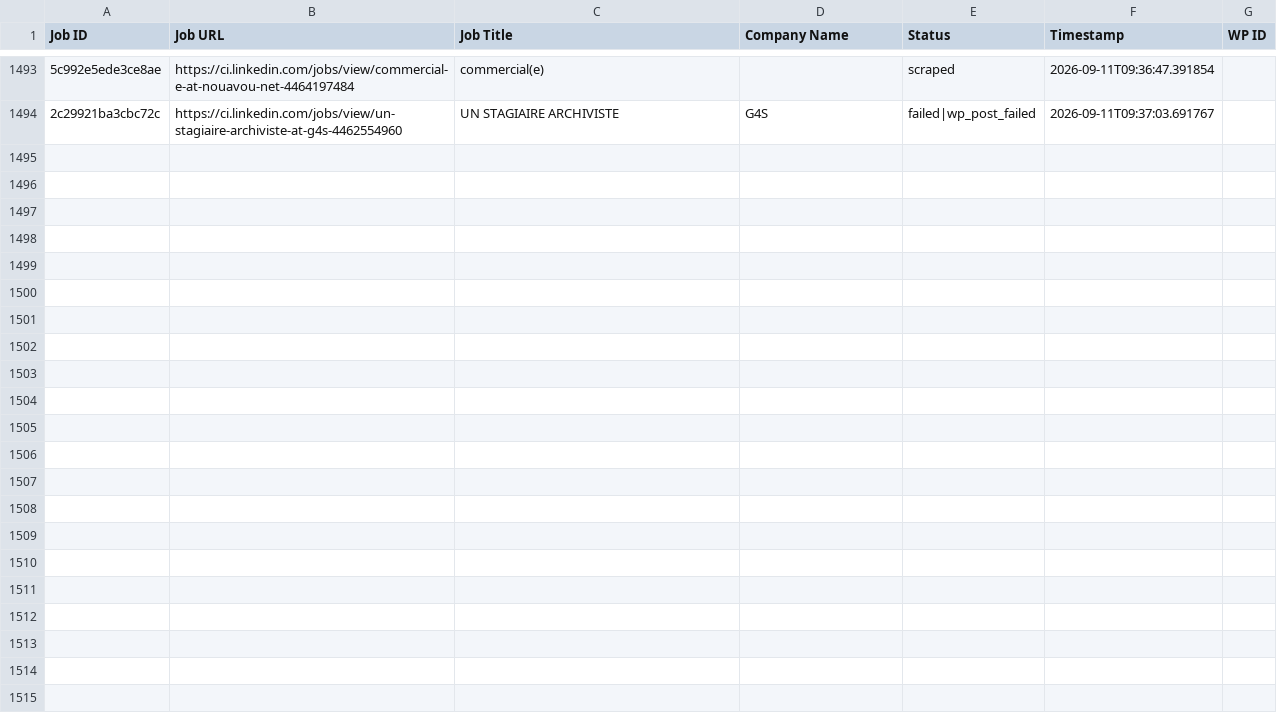
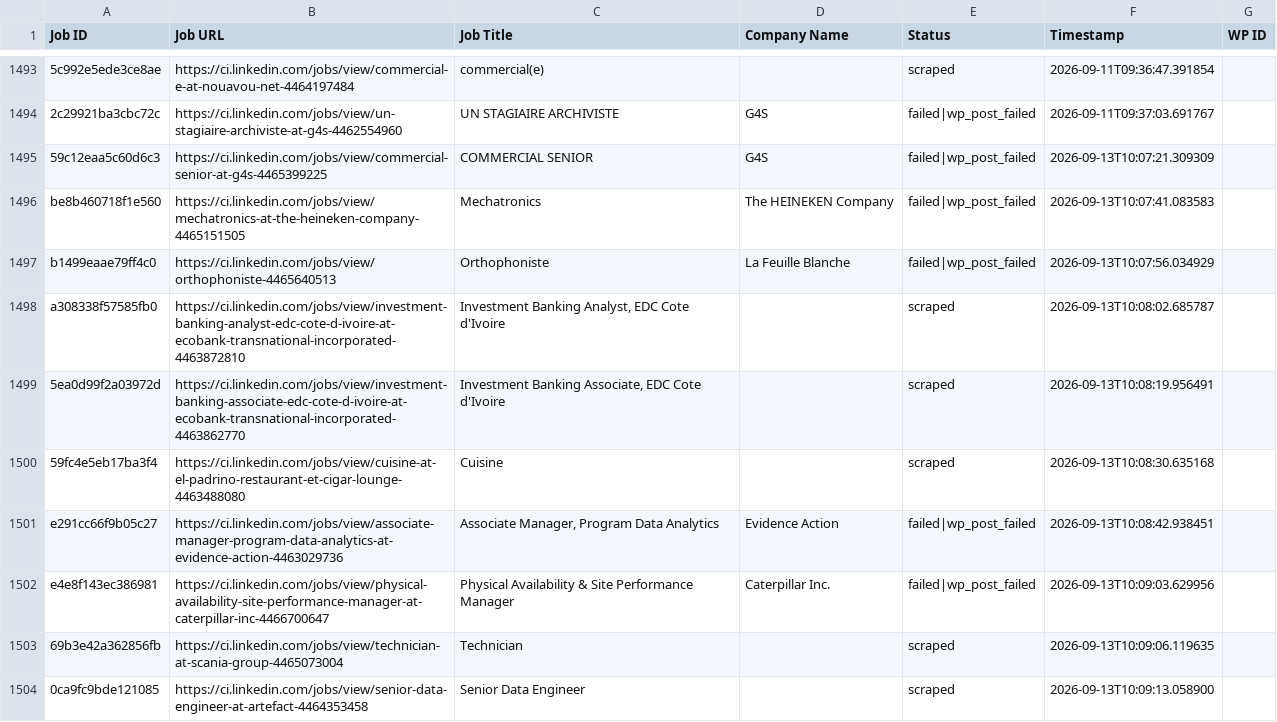
Before and after one commit to mimusdesign/ci, a CSV file: processed_jobs.csv, drawn as a sheet; only a part is shown, gaps mark what is left out; the diff covers the shown part only; the diff names each change by its address in the sheet, - before the commit and + after, or states it on an @@ line.

```diff
--- a/processed_jobs.csv
+++ b/processed_jobs.csv
+row 1495: 59c12eaa5c60d6c3 | https://ci.linkedin.com/jobs/view/commercial-senior-at-g4s-4465399225 | COMMERCIAL SENIOR | G4S | failed|wp_post_failed | 2026-09-13T10:07:21.309309
+row 1496: be8b460718f1e560 | https://ci.linkedin.com/jobs/view/mechatronics-at-the-heineken-company-4465151505 | Mechatronics | The HEINEKEN Company | failed|wp_post_failed | 2026-09-13T10:07:41.083583
+row 1497: b1499eaae79ff4c0 | https://ci.linkedin.com/jobs/view/orthophoniste-4465640513 | Orthophoniste | La Feuille Blanche | failed|wp_post_failed | 2026-09-13T10:07:56.034929
+row 1498: a308338f57585fb0 | https://ci.linkedin.com/jobs/view/investment-banking-analyst-edc-cote-d-ivoire-at-ecobank-transnational-incorporated-4463872810 | Investment Banking Analyst, EDC Cote d'Ivoire |  | scraped | 2026-09-13T10:08:02.685787
+row 1499: 5ea0d99f2a03972d | https://ci.linkedin.com/jobs/view/investment-banking-associate-edc-cote-d-ivoire-at-ecobank-transnational-incorporated-4463862770 | Investment Banking Associate, EDC Cote d'Ivoire |  | scraped | 2026-09-13T10:08:19.956491
+row 1500: 59fc4e5eb17ba3f4 | https://ci.linkedin.com/jobs/view/cuisine-at-el-padrino-restaurant-et-cigar-lounge-4463488080 | Cuisine |  | scraped | 2026-09-13T10:08:30.635168
+row 1501: e291cc66f9b05c27 | https://ci.linkedin.com/jobs/view/associate-manager-program-data-analytics-at-evidence-action-4463029736 | Associate Manager, Program Data Analytics | Evidence Action | failed|wp_post_failed | 2026-09-13T10:08:42.938451
+row 1502: e4e8f143ec386981 | https://ci.linkedin.com/jobs/view/physical-availability-site-performance-manager-at-caterpillar-inc-4466700647 | Physical Availability & Site Performance Manager | Caterpillar Inc. | failed|wp_post_failed | 2026-09-13T10:09:03.629956
+row 1503: 69b3e42a362856fb | https://ci.linkedin.com/jobs/view/technician-at-scania-group-4465073004 | Technician |  | scraped | 2026-09-13T10:09:06.119635
+row 1504: 0ca9fc9bde121085 | https://ci.linkedin.com/jobs/view/senior-data-engineer-at-artefact-4464353458 | Senior Data Engineer |  | scraped | 2026-09-13T10:09:13.058900
```
Also changed, not shown: 18 added rows elsewhere in this file.
